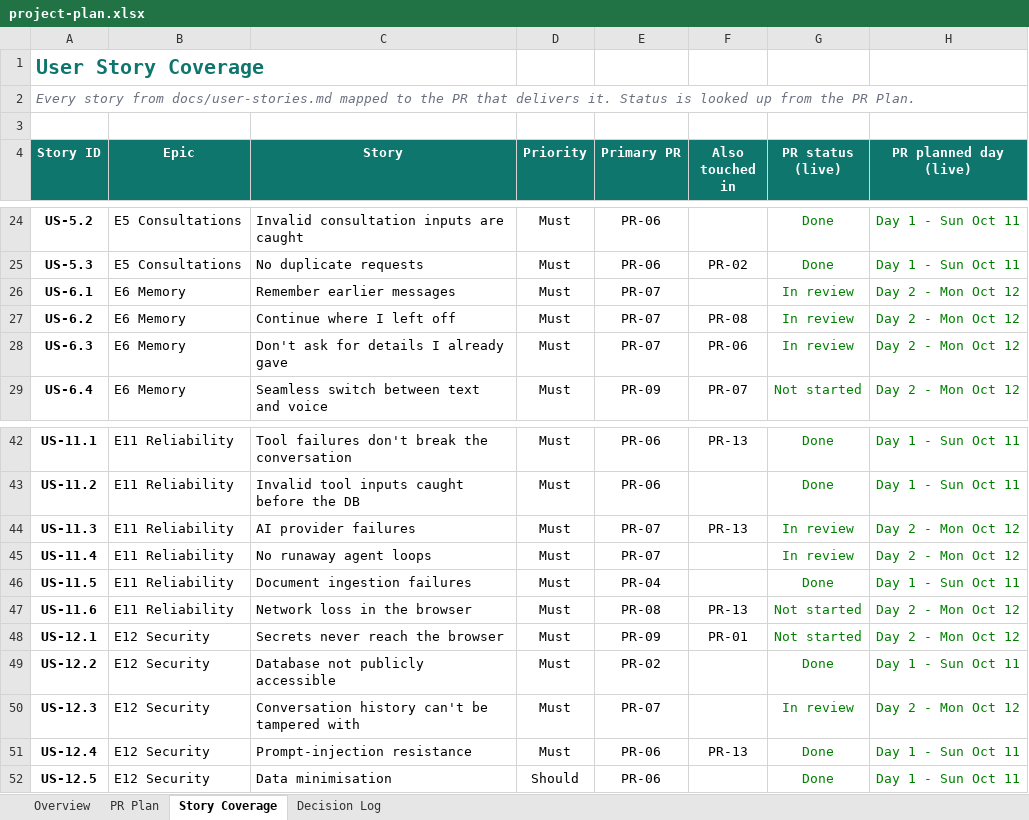
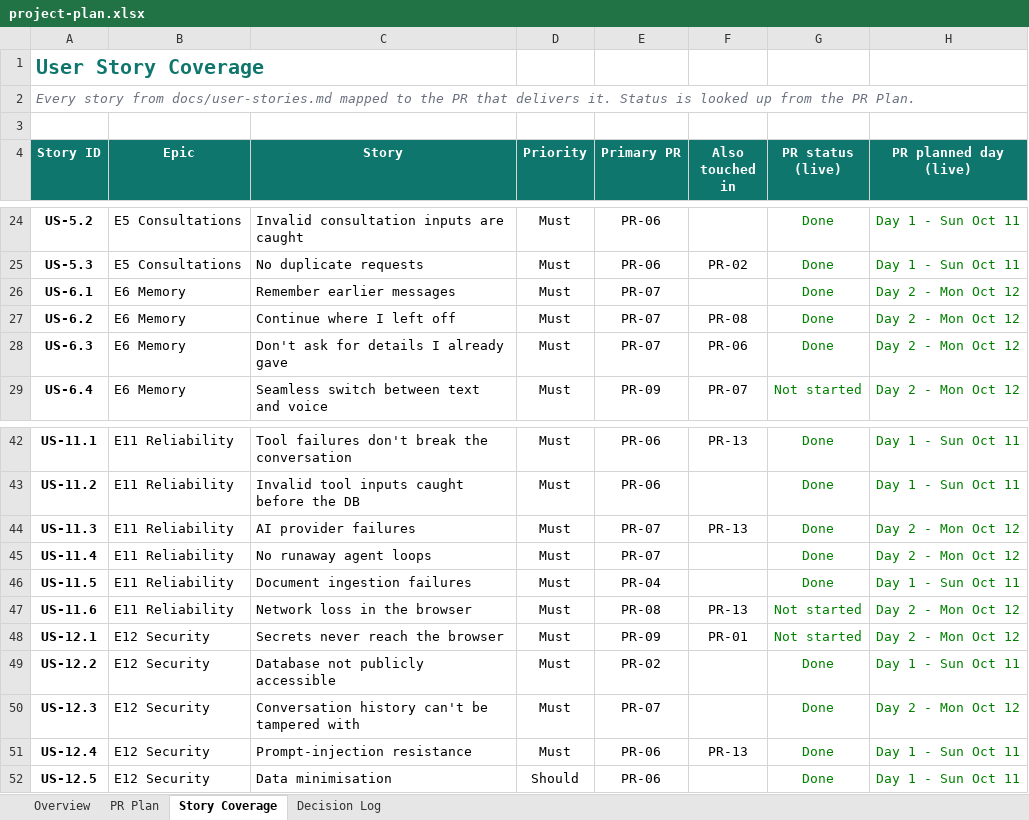
Before and after one commit to mohamedhamedd/ai-customer-assistant, an Excel workbook: docs/project-plan.xlsx, sheet Story Coverage, drawn as a sheet; only a part is shown, gaps mark what is left out; values as stored, in another font and other column widths than the file's, no borders; charts and pictures and conditional formats not drawn; the diff names each change by its address in the sheet, - before the commit and + after, or states it on an @@ line.

```diff
--- a/docs/project-plan.xlsx (sheet Story Coverage)
+++ b/docs/project-plan.xlsx (sheet Story Coverage)
-G26:G28 (PR status (live)): In review
+G26:G28 (PR status (live)): Done
-G44:G45 (PR status (live)): In review
+G44:G45 (PR status (live)): Done
-G50 (PR status (live)): In review
+G50 (PR status (live)): Done
```
Also changed, not shown: sheet Overview, sheet PR Plan.
